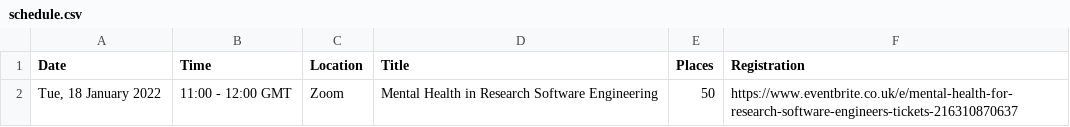
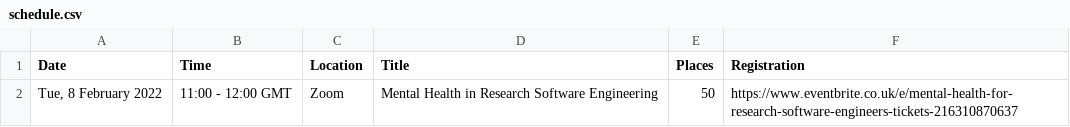
Before and after one commit to davehorsfall/davehorsfall.github.io, a CSV file: _data/schedule.csv, drawn as a sheet.

Commit message:
Update planned workshop date

```diff
--- a/_data/schedule.csv
+++ b/_data/schedule.csv
@@ -1,2 +1,2 @@
 Date,Time,Location,Title,Places,Registration
-"Tue, 18 January 2022",11:00 - 12:00 GMT,Zoom,Mental Health in Research Software Engineering,50,https://www.eventbrite.co.uk/e/mental-health-for-research-software-engineers-tickets-216310870637
+"Tue, 8 February 2022",11:00 - 12:00 GMT,Zoom,Mental Health in Research Software Engineering,50,https://www.eventbrite.co.uk/e/mental-health-for-research-software-engineers-tickets-216310870637
```
